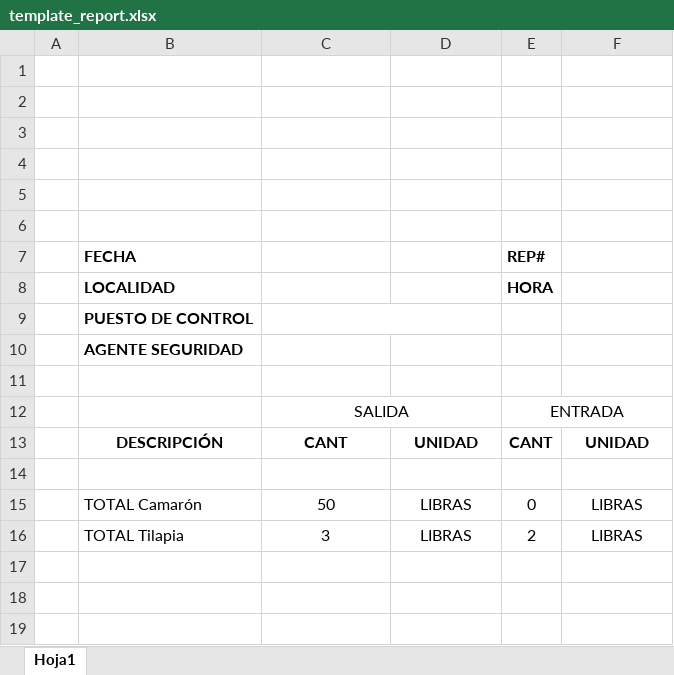
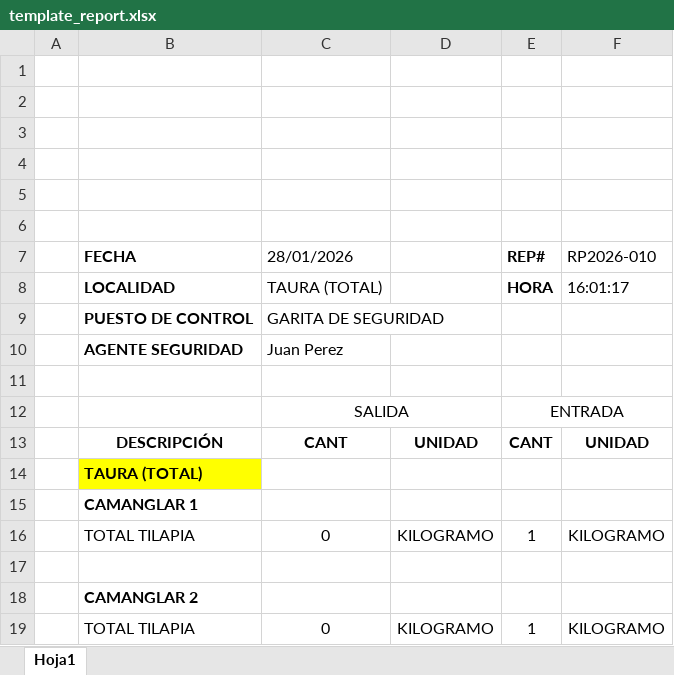
Before and after one commit to dasmorphy/security-movil-back, an Excel workbook: swagger_server/template_report.xlsx, sheet Hoja1, drawn as a sheet; values as stored, in another font and other column widths than the file's, no borders; charts and pictures not drawn; removed rows and columns are numbered as before the commit, all else as after; the diff names each change by its address in the sheet, - before the commit and + after, or states it on an @@ line.

Commit message:
Endpoint de sectores  y excel

```diff
--- a/swagger_server/template_report.xlsx (sheet Hoja1)
+++ b/swagger_server/template_report.xlsx (sheet Hoja1)
-C7: (empty)
+C7: 28/01/2026
-F7: (empty)
+F7: RP2026-010
-C8 (28/01/2026): (empty)
+C8 (28/01/2026): TAURA (TOTAL)
-F8 (RP2026-010): (empty)
+F8 (RP2026-010): 16:01:17
-C9 (28/01/2026): (empty)
+C9 (28/01/2026): GARITA DE SEGURIDAD
-C9:D9 merged
-C10 (28/01/2026): (empty)
+C10 (28/01/2026): Juan Perez
+row 14:  | TAURA (TOTAL)
+row 15:  | CAMANGLAR 1
+row 16:  | TOTAL TILAPIA | 0 | KILOGRAMO | 1 | KILOGRAMO
-row 15:  | TOTAL Camarón | 50 | LIBRAS | 0 | LIBRAS
-row 16:  | TOTAL Tilapia | 3 | LIBRAS | 2 | LIBRAS
+row 18:  | CAMANGLAR 2
+row 19:  | TOTAL TILAPIA | 0 | KILOGRAMO | 1 | KILOGRAMO
```
Also changed, not shown: swagger_server/uses_cases/templates/template_report.xlsx, 12 other files.
